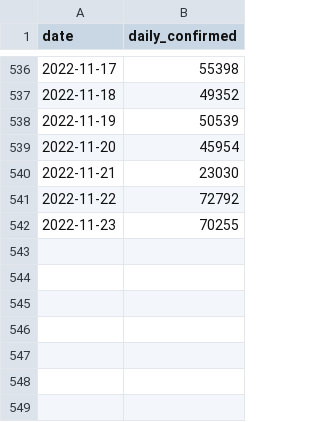
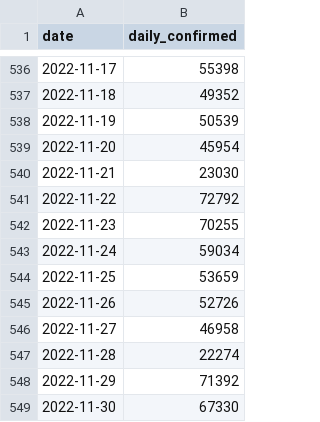
Before and after one commit to kimfinale/pfilter, a CSV file: daily_sim/dat.csv, drawn as a sheet; only a part is shown, gaps mark what is left out.

```diff
--- a/daily_sim/dat.csv
+++ b/daily_sim/dat.csv
@@ -542 +542,8 @@ date,daily_confirmed
 2022-11-23,70255
+2022-11-24,59034
+2022-11-25,53659
+2022-11-26,52726
+2022-11-27,46958
+2022-11-28,22274
+2022-11-29,71392
+2022-11-30,67330
```
Also changed, not shown: daily_sim/smpl_last_states.csv, 2 other files.
